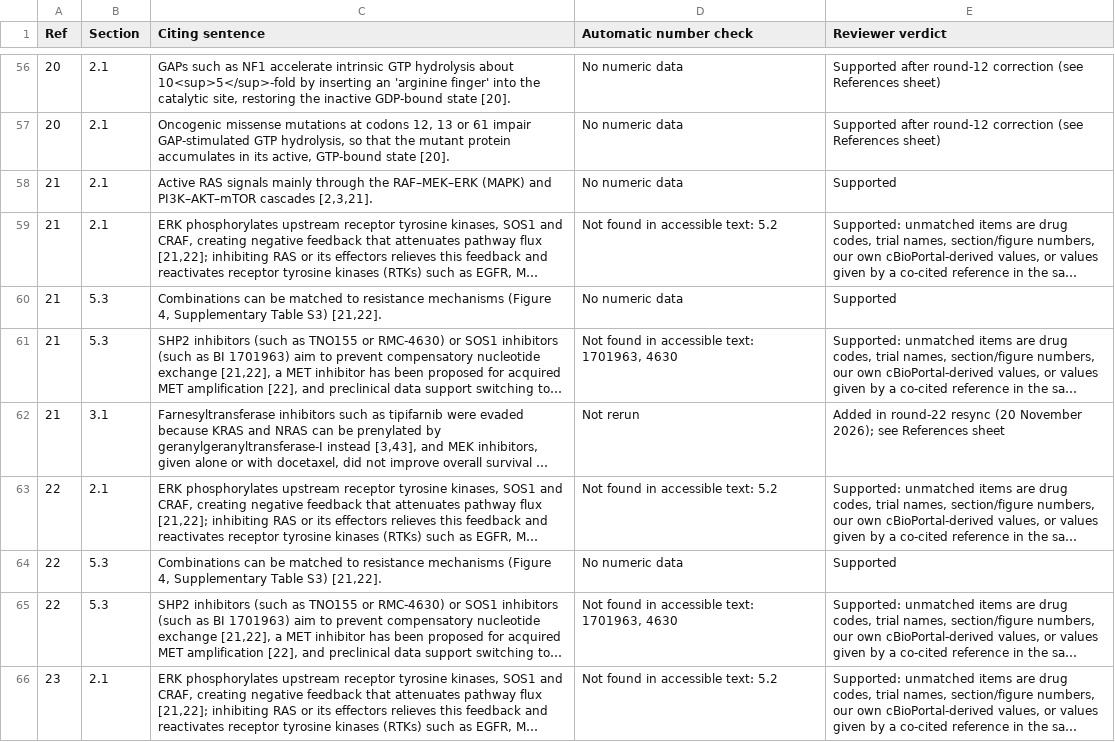
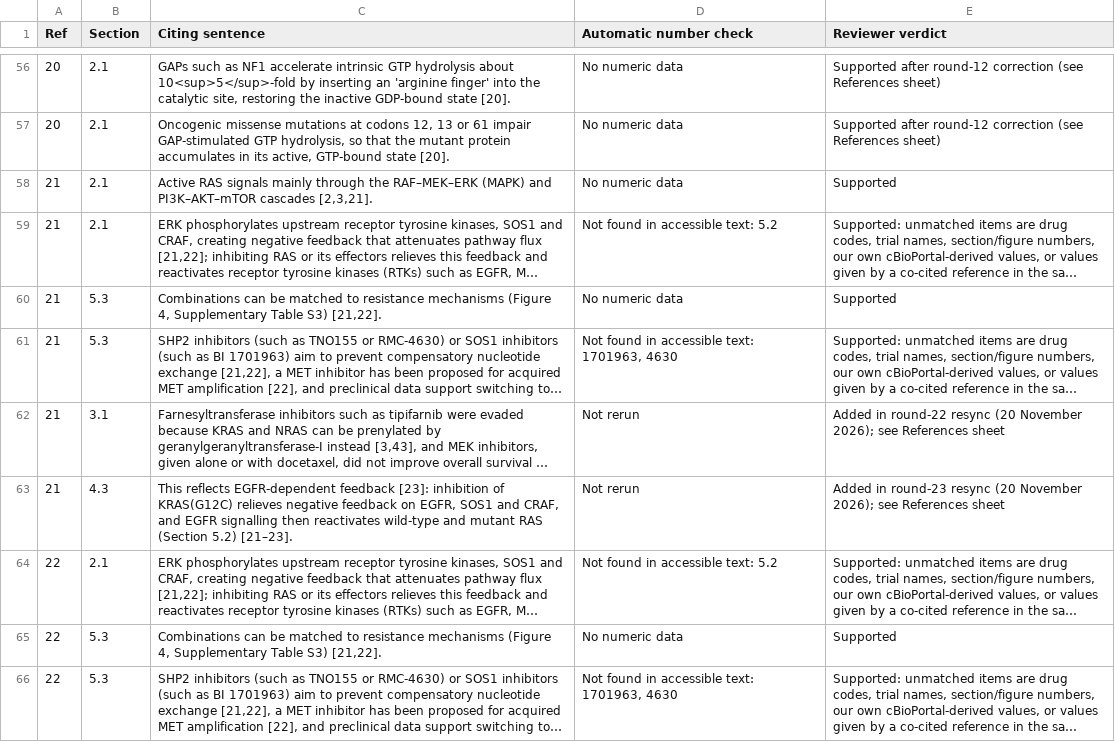
Before and after one commit to wangnianfei/RAS-Targeted-Therapy-Reproducibility, a CSV file: manuscript/reference_audit/citation_instances.csv, drawn as a sheet; only a part is shown, gaps mark what is left out; the shorter side is filled out with more unchanged rows; long unchanged cells end in …; the diff covers the shown part only; the diff names each change by its address in the sheet, - before the commit and + after, or states it on an @@ line.

Commit message:
Round 23: fourth editorial audit corrections
- Section 5.3: sotorasib plus panitumumab cited to [63,68,72] instead of [63,71]
- Section 4.3: EGFR/SOS1/CRAF feedback sentence cites [21-23]
- Section 5.2: MRAS dropped from the sotorasib resistance sentence (MRAS Q71R
  was found only in preclinical models in [84]); Table S3 now separates
  patient and preclinical findings
- Section 6.1: therapeutic-index clause no longer attributes scheduling or
  tumour-specific delivery to [56]
- Section 6.2: [73] added; Section 6.3: unsupported turnaround clause removed,
  heterogeneity cited to [90]
- Table S2: RAMP 201 described as randomised selection then expansion;
  glecirasib n=119 with ORR 56/117; unsupported PMDA clause and [66] removed
- MET/KRAS italicised in Section 5.3; mFOLFOX6 added to abbreviations
- Supplementary references end with a full stop; citation audit resynced
- Main text 4,489 words, legends 500

```diff
--- a/manuscript/reference_audit/citation_instances.csv
+++ b/manuscript/reference_audit/citation_instances.csv
+row 63: 21 | 4.3 | This reflects EGFR-dependent feedback [23]: inhibition of KRAS(G12C) relieves negative feedback on EGFR, SOS1 and CRAF, and EGFR signalling then reactivates wild-type and mutant RAS (Section 5.2) [21–23]. | Not rerun | Added in round-23 resync (20 November 2026); see References sheet
```
Also changed, not shown: 5 added rows, 3 removed rows and 13 edited cells elsewhere in this file, 07_Supplementary_Material/data/tableS3_resistance_mechanisms.csv, 10 other files.
